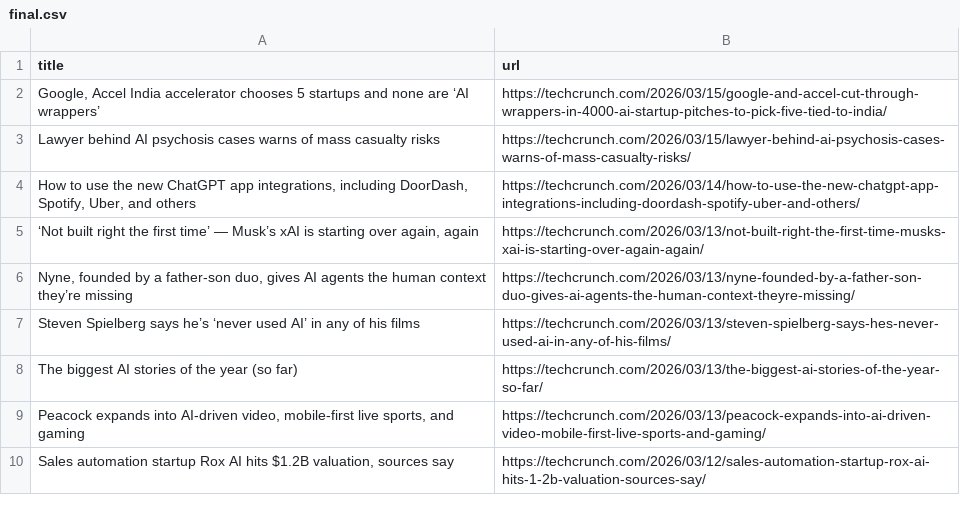
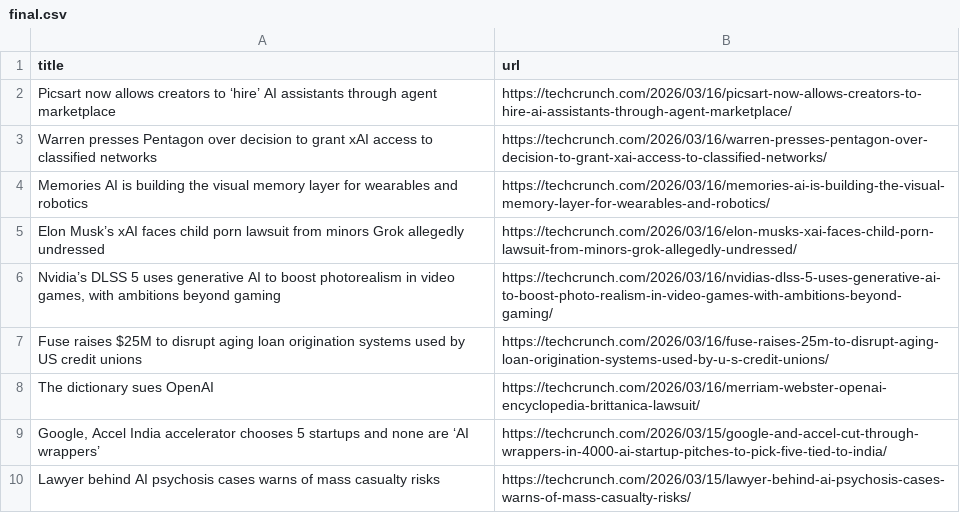
Before and after one commit to RatanMalakar/News-Scraper, a CSV file: data/final.csv, drawn as a sheet; only a part is shown; the shorter side is filled out with more unchanged rows; the diff covers the shown part only; the diff names each change by its address in the sheet, - before the commit and + after, or states it on an @@ line.

```diff
--- a/data/final.csv
+++ b/data/final.csv
+row 2: Picsart now allows creators to ‘hire’ AI assistants through agent marketplace | https://techcrunch.com/2026/03/16/picsart-now-allows-creators-to-hire-ai-assistants-through-agent-marketplace/
+row 3: Warren presses Pentagon over decision to grant xAI access to classified networks | https://techcrunch.com/2026/03/16/warren-presses-pentagon-over-decision-to-grant-xai-access-to-classified-networks/
+row 4: Memories AI is building the visual memory layer for wearables and robotics | https://techcrunch.com/2026/03/16/memories-ai-is-building-the-visual-memory-layer-for-wearables-and-robotics/
+row 5: Elon Musk’s xAI faces child porn lawsuit from minors Grok allegedly undressed | https://techcrunch.com/2026/03/16/elon-musks-xai-faces-child-porn-lawsuit-from-minors-grok-allegedly-undressed/
+row 6: Nvidia’s DLSS 5 uses generative AI to boost photorealism in video games, with ambitions beyond gaming | https://techcrunch.com/2026/03/16/nvidias-dlss-5-uses-generative-ai-to-boost-photo-realism-in-video-games-with-ambitions-beyond-gaming/
+row 7: Fuse raises $25M to disrupt aging loan origination systems used by US credit unions | https://techcrunch.com/2026/03/16/fuse-raises-25m-to-disrupt-aging-loan-origination-systems-used-by-u-s-credit-unions/
+row 8: The dictionary sues OpenAI | https://techcrunch.com/2026/03/16/merriam-webster-openai-encyclopedia-brittanica-lawsuit/
```
Also changed, not shown: 16 added rows, 26 removed rows and 1 moved row elsewhere in this file, data/cleaned_news.csv, data/combined_newss.csv, 8 other files.
